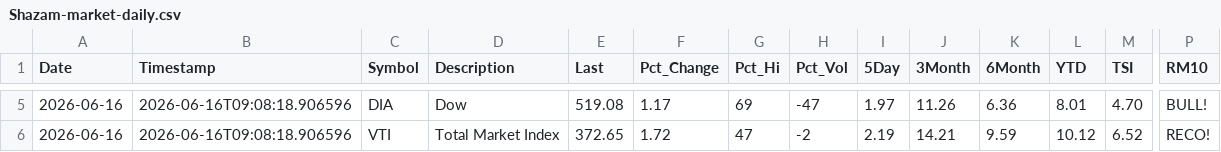
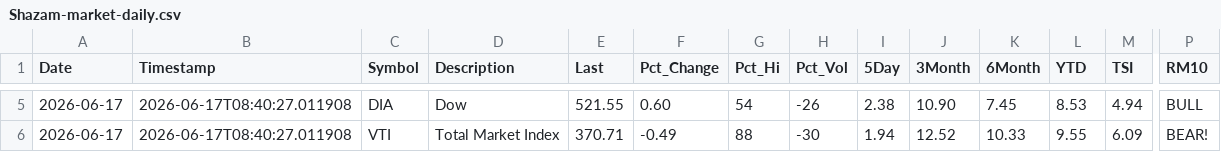
Before and after one commit to blumenty/stock-data-automation, a CSV file: data/Shazam-market-daily.csv, drawn as a sheet; only a part is shown, gaps mark what is left out; the diff covers the shown part only; the diff names each change by its address in the sheet, - before the commit and + after, or states it on an @@ line.

```diff
--- a/data/Shazam-market-daily.csv
+++ b/data/Shazam-market-daily.csv
-A5:A6 (Date): 2026-06-16
+A5:A6 (Date): 2026-06-17
-B5:B6 (Timestamp): 2026-06-16T09:08:18.906596
+B5:B6 (Timestamp): 2026-06-17T08:40:27.011908
-E5 (Last): 519.08
+E5 (Last): 521.55
-F5 (Pct_Change): 1.17
+F5 (Pct_Change): 0.60
-G5 (Pct_Hi): 69
+G5 (Pct_Hi): 54
-H5 (Pct_Vol): -47
+H5 (Pct_Vol): -26
-I5 (5Day): 1.97
+I5 (5Day): 2.38
-J5 (3Month): 11.26
+J5 (3Month): 10.90
-K5 (6Month): 6.36
+K5 (6Month): 7.45
-L5 (YTD): 8.01
+L5 (YTD): 8.53
-M5 (TSI): 4.70
+M5 (TSI): 4.94
-P5 (RM10): BULL!
+P5 (RM10): BULL
-E6 (Last): 372.65
+E6 (Last): 370.71
-F6 (Pct_Change): 1.72
+F6 (Pct_Change): -0.49
-G6 (Pct_Hi): 47
+G6 (Pct_Hi): 88
-H6 (Pct_Vol): -2
+H6 (Pct_Vol): -30
-I6 (5Day): 2.19
+I6 (5Day): 1.94
-J6 (3Month): 14.21
+J6 (3Month): 12.52
-K6 (6Month): 9.59
+K6 (6Month): 10.33
-L6 (YTD): 10.12
+L6 (YTD): 9.55
-M6 (TSI): 6.52
+M6 (TSI): 6.09
-P6 (RM10): RECO!
+P6 (RM10): BEAR!
```
Also changed, not shown: 37 edited cells elsewhere in this file, data/shazam-tsi-history.csv, 4 other files.
